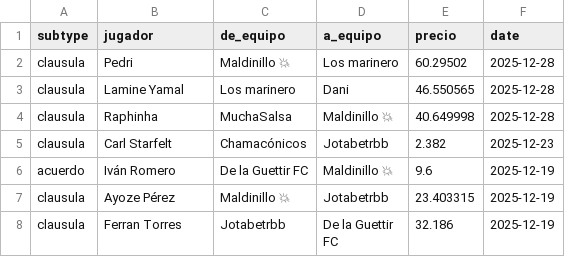
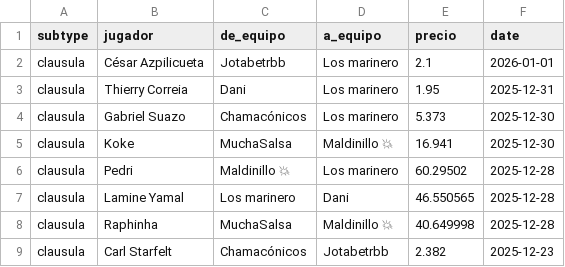
Before and after one commit to javica98/MisterFantasy_analytics, a CSV file: data/processed/clausulas_acuerdos.csv, drawn as a sheet; only a part is shown; the shorter side is filled out with more unchanged rows; the diff names each change by its address in the sheet, - before the commit and + after, or states it on an @@ line.

```diff
--- a/data/processed/clausulas_acuerdos.csv
+++ b/data/processed/clausulas_acuerdos.csv
+row 2: clausula | César Azpilicueta | Jotabetrbb | Los marinero | 2.1 | 2026-01-01
+row 3: clausula | Thierry Correia | Dani | Los marinero | 1.95 | 2025-12-31
+row 4: clausula | Gabriel Suazo | Chamacónicos | Los marinero | 5.373 | 2025-12-30
+row 5: clausula | Koke | MuchaSalsa | Maldinillo 💥 | 16.941 | 2025-12-30
```
Also changed, not shown: data/processed/gameweek.csv, data/processed/ganancias.csv, 6 other files.
